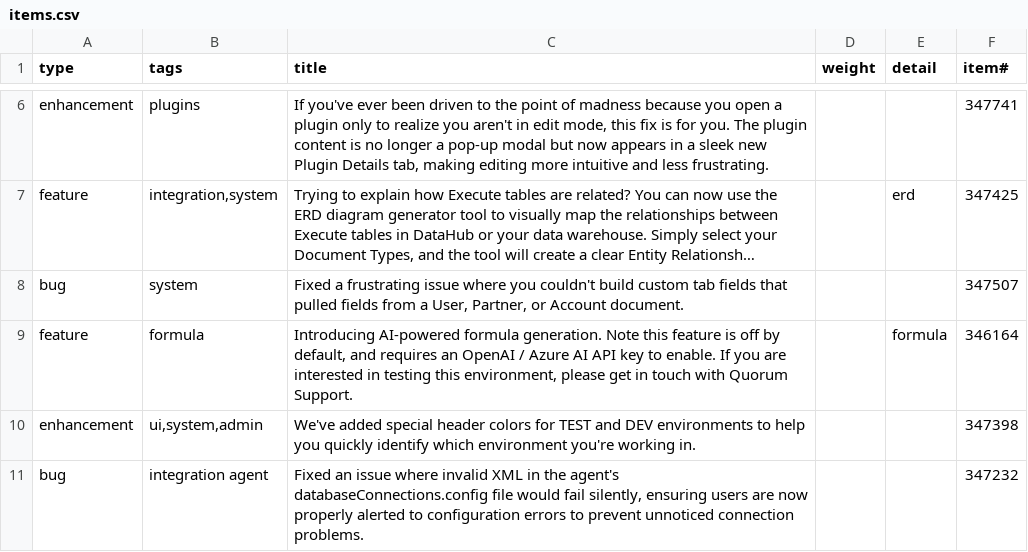
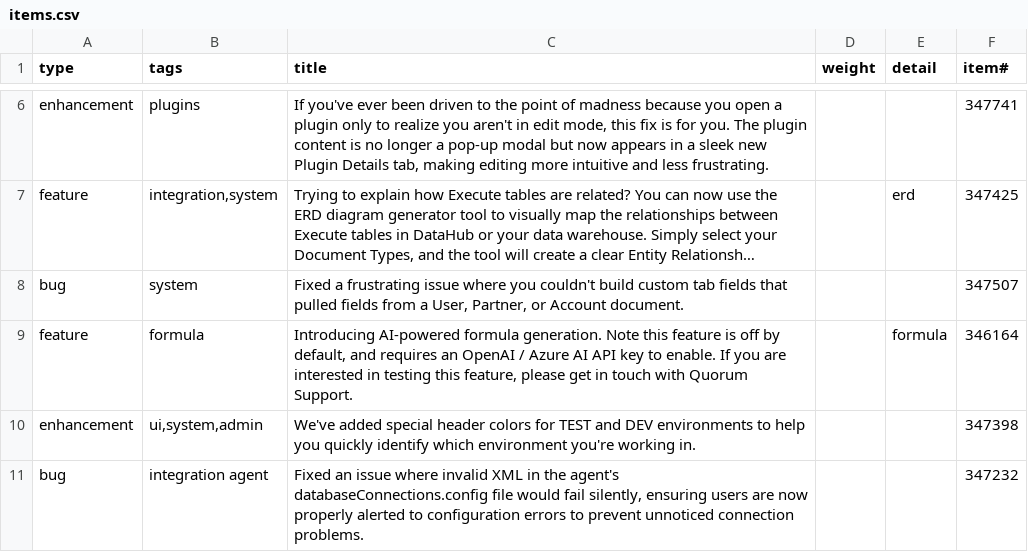
Before and after one commit to aucerna/execute-release-notes, a CSV file: content/21.1.306/items.csv, drawn as a sheet; only a part is shown, gaps mark what is left out; long unchanged cells end in …; the diff names each change by its address in the sheet, - before the commit and + after, or states it on an @@ line.

```diff
--- a/content/21.1.306/items.csv
+++ b/content/21.1.306/items.csv
-C9 (title): …testing this environment, please get…
+C9 (title): …testing this feature, please get…
```
Also changed, not shown: 3 other files.
